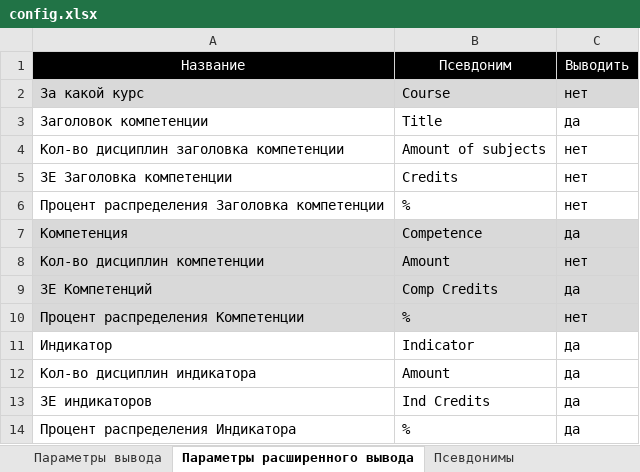
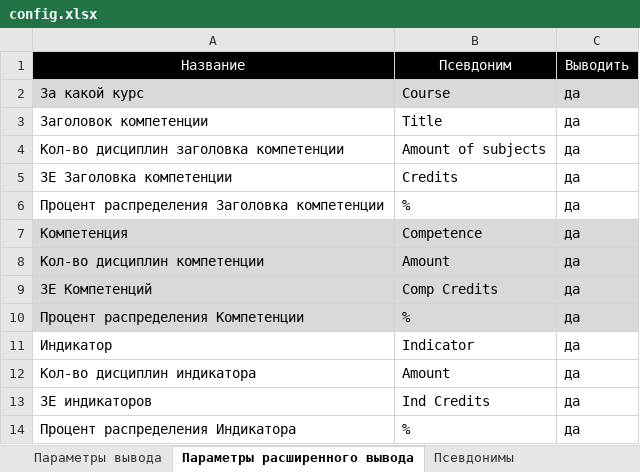
Before and after one commit to ekhalturin-ki15/SPA-SFU2, an Excel workbook: config.xlsx, sheet Параметры расширенного вывода, drawn as a sheet; values as stored, in another font and other column widths than the file's, no borders; the diff names each change by its address in the sheet, - before the commit and + after, or states it on an @@ line.

Commit message:
v 1.11 Вывод рекурсивных данных перенесён ищ FOutData в FMetric В v 1.12 планируется создание модуля FAdapOutData в котором будут генерироваться таблицы для их дальнейшего вывода в FOutData

```diff
--- a/config.xlsx (sheet Параметры расширенного вывода)
+++ b/config.xlsx (sheet Параметры расширенного вывода)
-C2: нет
+C2: да
-C4:C6: нет
+C4:C6: да
-C8: нет
+C8: да
-C10: нет
+C10: да
```
Also changed, not shown: sheet Параметры, 16 other files.
